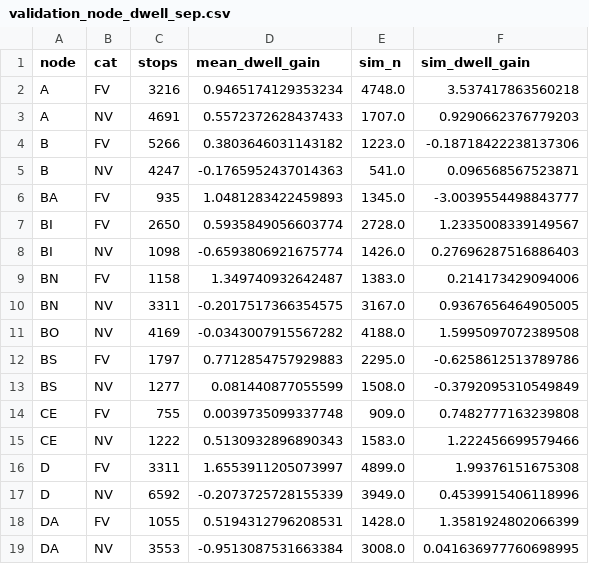
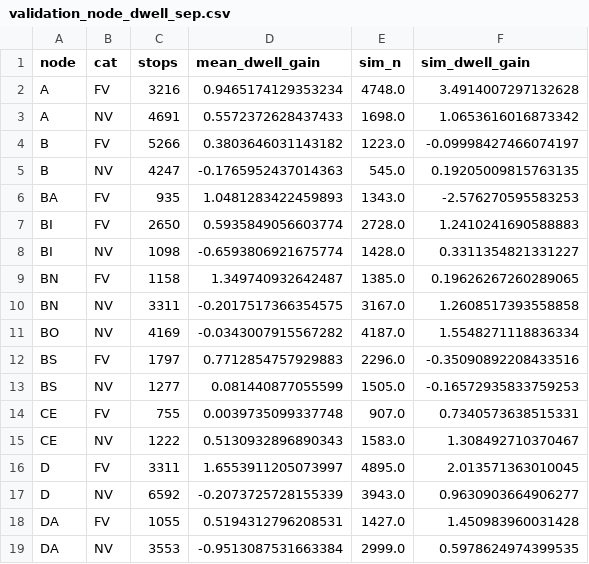
Before and after one commit to larsOhne/golden-rails, a CSV file: results/validation_node_dwell_sep.csv, drawn as a sheet; only a part is shown; the diff covers the shown part only.

```diff
--- a/results/validation_node_dwell_sep.csv
+++ b/results/validation_node_dwell_sep.csv
@@ -1,19 +1,19 @@
 node,cat,stops,mean_dwell_gain,sim_n,sim_dwell_gain
-A,FV,3216,0.9465174129353234,4748.0,3.537417863560218
-A,NV,4691,0.5572372628437433,1707.0,0.9290662376779203
-B,FV,5266,0.3803646031143182,1223.0,-0.18718422238137306
-B,NV,4247,-0.1765952437014363,541.0,0.096568567523871
-BA,FV,935,1.0481283422459893,1345.0,-3.0039554498843777
-BI,FV,2650,0.5935849056603774,2728.0,1.2335008339149567
-BI,NV,1098,-0.6593806921675774,1426.0,0.27696287516886403
-BN,FV,1158,1.349740932642487,1383.0,0.214173429094006
-BN,NV,3311,-0.2017517366354575,3167.0,0.9367656464905005
-BO,NV,4169,-0.0343007915567282,4188.0,1.5995097072389508
-BS,FV,1797,0.7712854757929883,2295.0,-0.6258612513789786
-BS,NV,1277,0.081440877055599,1508.0,-0.3792095310549849
-CE,FV,755,0.0039735099337748,909.0,0.7482777163239808
-CE,NV,1222,0.5130932896890343,1583.0,1.222456699579466
-D,FV,3311,1.6553911205073997,4899.0,1.99376151675308
-D,NV,6592,-0.2073725728155339,3949.0,0.4539915406118996
-DA,FV,1055,0.5194312796208531,1428.0,1.3581924802066399
-DA,NV,3553,-0.9513087531663384,3008.0,0.041636977760698995
+A,FV,3216,0.9465174129353234,4748.0,3.4914007297132628
+A,NV,4691,0.5572372628437433,1698.0,1.0653616016873342
+B,FV,5266,0.3803646031143182,1223.0,-0.09998427466074197
+B,NV,4247,-0.1765952437014363,545.0,0.19205009815763135
+BA,FV,935,1.0481283422459893,1343.0,-2.576270595583253
+BI,FV,2650,0.5935849056603774,2728.0,1.2410241690588883
+BI,NV,1098,-0.6593806921675774,1428.0,0.3311354821331227
+BN,FV,1158,1.349740932642487,1385.0,0.19626267260289065
+BN,NV,3311,-0.2017517366354575,3167.0,1.2608517393558858
+BO,NV,4169,-0.0343007915567282,4187.0,1.5548271118836334
+BS,FV,1797,0.7712854757929883,2296.0,-0.35090892208433516
+BS,NV,1277,0.081440877055599,1505.0,-0.16572935833759253
+CE,FV,755,0.0039735099337748,907.0,0.7340573638515331
+CE,NV,1222,0.5130932896890343,1583.0,1.308492710370467
+D,FV,3311,1.6553911205073997,4895.0,2.013571363010045
+D,NV,6592,-0.2073725728155339,3943.0,0.9630903664906277
+DA,FV,1055,0.5194312796208531,1427.0,1.450983960031428
+DA,NV,3553,-0.9513087531663384,2999.0,0.5978624974399535
```
Also changed, not shown: 149 edited cells elsewhere in this file, data/ops_calibration.csv, results/validation_legs.csv, 12 other files.
